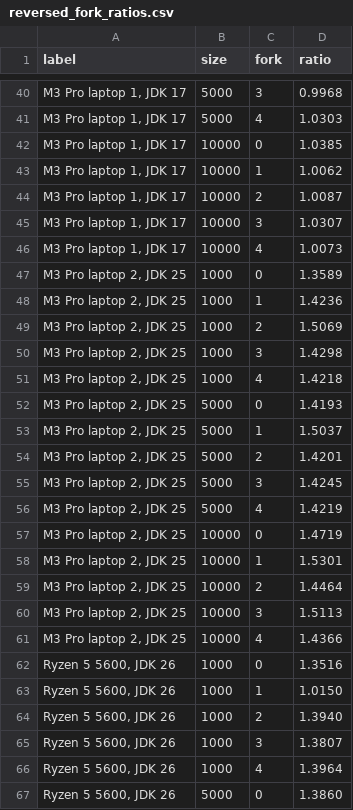
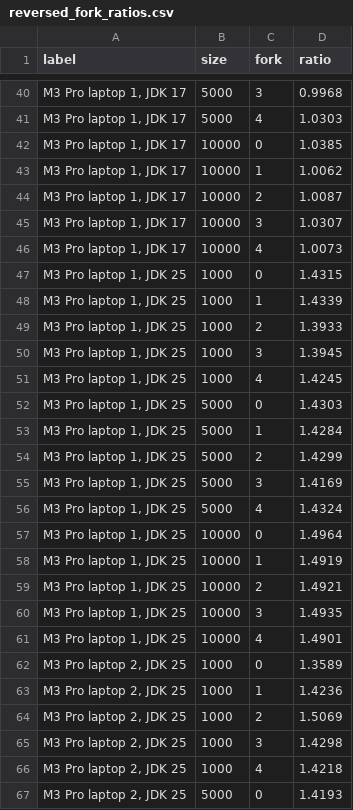
Before and after one commit to vaizan4ikys/bubble-sort-benchmark, a CSV file: analysis/out/machines/reversed_fork_ratios.csv, drawn as a sheet; only a part is shown, gaps mark what is left out; the shorter side is filled out with more unchanged rows; the diff names each change by its address in the sheet, - before the commit and + after, or states it on an @@ line.

```diff
--- a/analysis/out/machines/reversed_fork_ratios.csv
+++ b/analysis/out/machines/reversed_fork_ratios.csv
+row 47: M3 Pro laptop 1, JDK 25 | 1000 | 0 | 1.4315
+row 48: M3 Pro laptop 1, JDK 25 | 1000 | 1 | 1.4339
+row 49: M3 Pro laptop 1, JDK 25 | 1000 | 2 | 1.3933
+row 50: M3 Pro laptop 1, JDK 25 | 1000 | 3 | 1.3945
+row 51: M3 Pro laptop 1, JDK 25 | 1000 | 4 | 1.4245
+row 52: M3 Pro laptop 1, JDK 25 | 5000 | 0 | 1.4303
+row 53: M3 Pro laptop 1, JDK 25 | 5000 | 1 | 1.4284
+row 54: M3 Pro laptop 1, JDK 25 | 5000 | 2 | 1.4299
+row 55: M3 Pro laptop 1, JDK 25 | 5000 | 3 | 1.4169
+row 56: M3 Pro laptop 1, JDK 25 | 5000 | 4 | 1.4324
+row 57: M3 Pro laptop 1, JDK 25 | 10000 | 0 | 1.4964
+row 58: M3 Pro laptop 1, JDK 25 | 10000 | 1 | 1.4919
+row 59: M3 Pro laptop 1, JDK 25 | 10000 | 2 | 1.4921
+row 60: M3 Pro laptop 1, JDK 25 | 10000 | 3 | 1.4935
+row 61: M3 Pro laptop 1, JDK 25 | 10000 | 4 | 1.4901
```
Also changed, not shown: analysis/out/followups2/variant_absolute_speed.csv, analysis/out/followups2/variant_ratios.csv, 19 other files.
